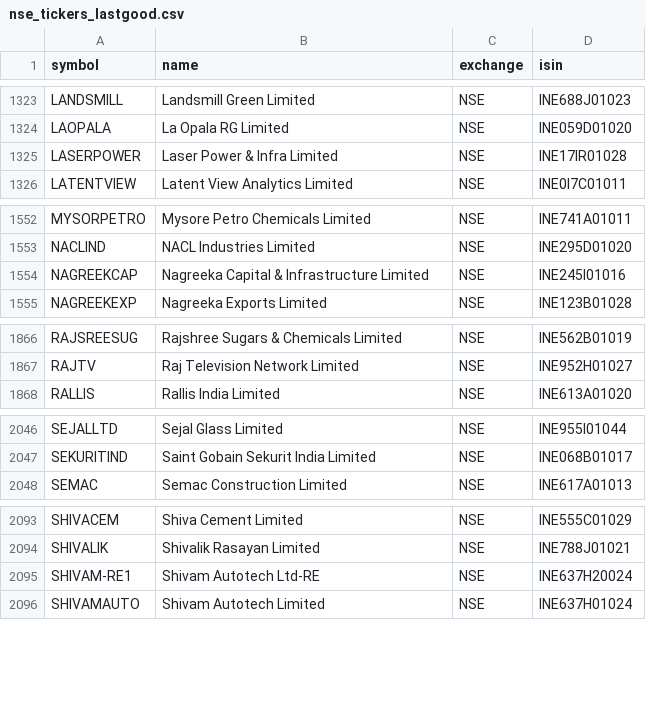
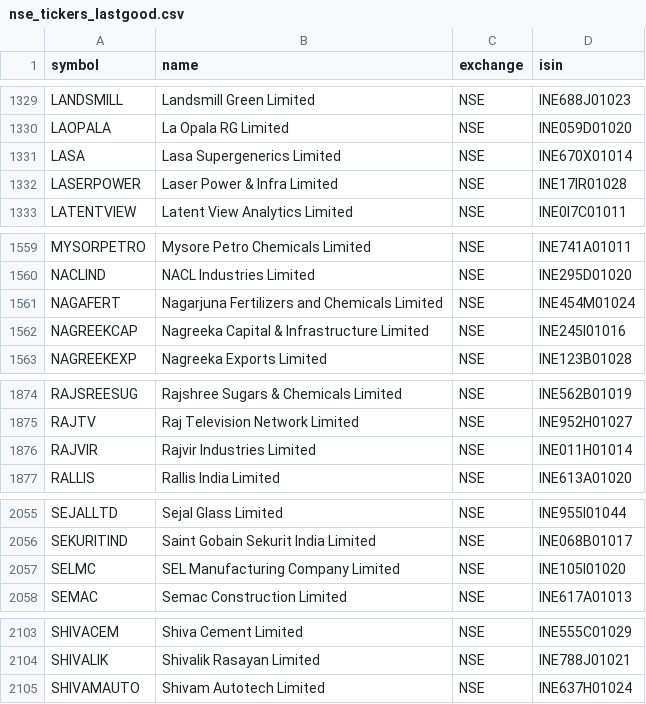
Before and after one commit to Shivam1kedia/Koredent, a CSV file: nse_tickers_lastgood.csv, drawn as a sheet; only a part is shown, gaps mark what is left out; removed rows and columns are numbered as before the commit, all else as after; the diff covers the shown part only; the diff names each change by its address in the sheet, - before the commit and + after, or states it on an @@ line.

```diff
--- a/nse_tickers_lastgood.csv
+++ b/nse_tickers_lastgood.csv
+row 1331: LASA | Lasa Supergenerics Limited | NSE | INE670X01014
+row 1561: NAGAFERT | Nagarjuna Fertilizers and Chemicals Limited | NSE | INE454M01024
+row 1876: RAJVIR | Rajvir Industries Limited | NSE | INE011H01014
+row 2057: SELMC | SEL Manufacturing Company Limited | NSE | INE105I01020
-row 2095: SHIVAM-RE1 | Shivam Autotech Ltd-RE | NSE | INE637H20024
```
Also changed, not shown: 8 added rows and 1 edited cell elsewhere in this file, universe_tickers.csv, 2 other files.
